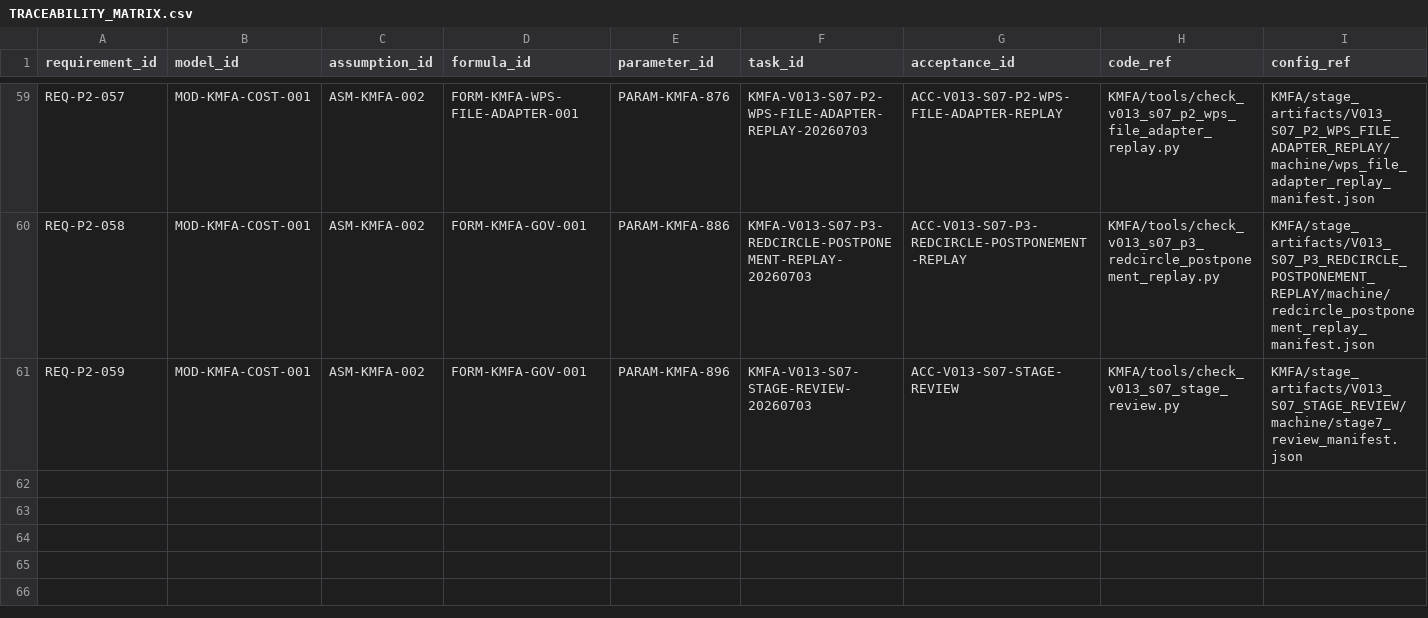
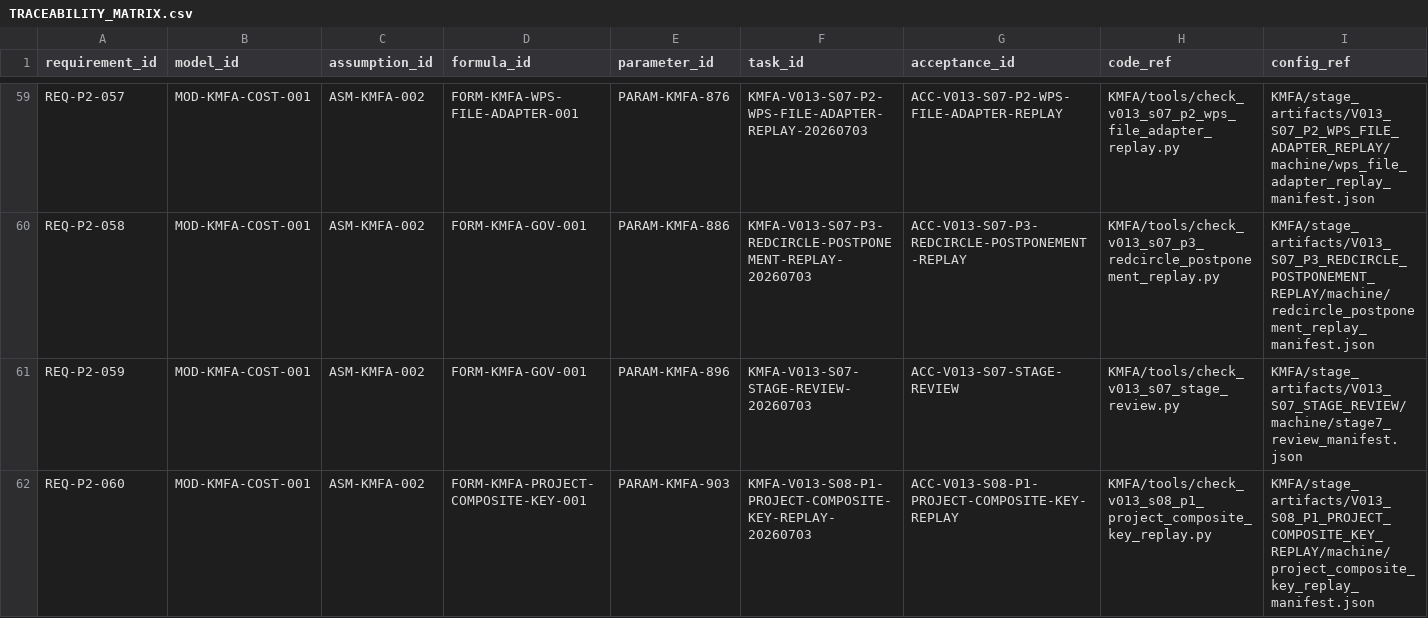
Before and after one commit to LinzeColin/KMOS, a CSV file: KMFA/docs/governance/TRACEABILITY_MATRIX.csv, drawn as a sheet; only a part is shown, gaps mark what is left out; rows hold the shown columns only; the diff names each change by its address in the sheet, - before the commit and + after, or states it on an @@ line.

Commit message:
KMFA v0.1.3 S08-P1 project composite key replay

```diff
--- a/KMFA/docs/governance/TRACEABILITY_MATRIX.csv
+++ b/KMFA/docs/governance/TRACEABILITY_MATRIX.csv
+row 62: REQ-P2-060 | MOD-KMFA-COST-001 | ASM-KMFA-002 | FORM-KMFA-PROJECT-COMPOSITE-KEY-001 | PARAM-KMFA-903 | KMFA-V013-S08-P1-PROJECT-COMPOSITE-KEY-REPLAY-20260703 | ACC-V013-S08-P1-PROJECT-COMPOSITE-KEY-REPLAY | KMFA/tools/check_v013_s08_p1_project_composite_key_replay.py | KMFA/stage_artifacts/V013_S08_P1_PROJECT_COMPOSITE_KEY_REPLAY/machine/project_composite_key_replay_manifest.json
```
Also changed, not shown: 22 other files.
